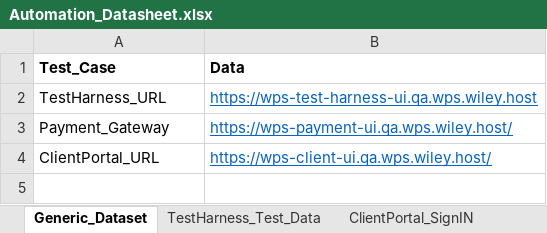
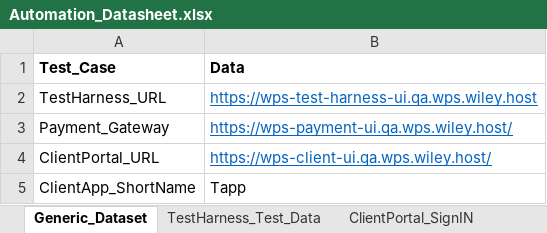
Before and after one commit to gsaha99/Ecommerce_QA, an Excel workbook: Test Data/Automation_Datasheet.xlsx, sheet Generic_Dataset, drawn as a sheet; only a part is shown; values as stored, in another font and other column widths than the file's, no borders; the diff covers the shown part only; the diff names each change by its address in the sheet, - before the commit and + after, or states it on an @@ line.

```diff
--- a/Test Data/Automation_Datasheet.xlsx (sheet Generic_Dataset)
+++ b/Test Data/Automation_Datasheet.xlsx (sheet Generic_Dataset)
+row 5: ClientApp_ShortName | Tapp
```
Also changed, not shown: 2 added rows elsewhere in this sheet, 13 other files.
